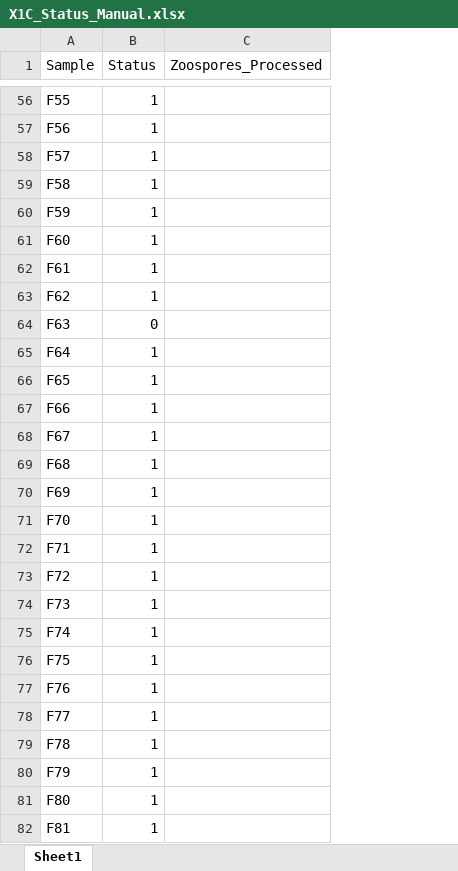
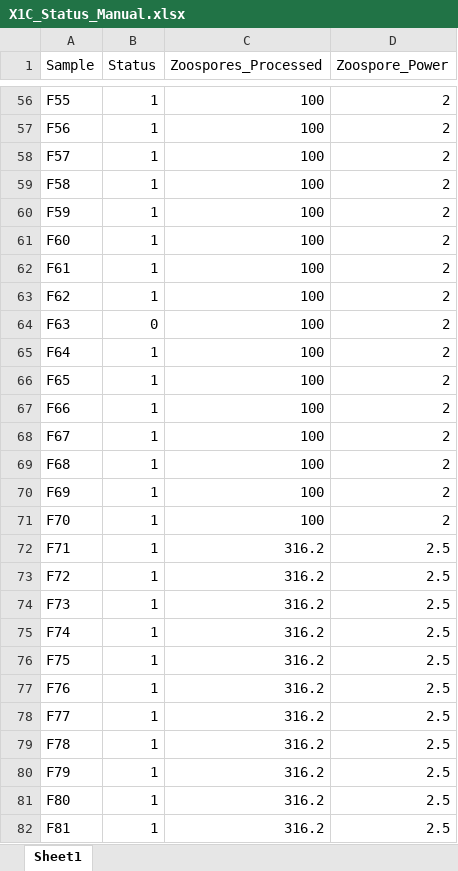
Before and after one commit to cyarber2/BSAL_EDNA_X1C, an Excel workbook: X1C_Status_Manual.xlsx, sheet Sheet1, drawn as a sheet; only a part is shown, gaps mark what is left out; values as stored, in another font and other column widths than the file's, no borders; the diff covers the shown part only; the diff names each change by its address in the sheet, - before the commit and + after, or states it on an @@ line.

```diff
--- a/X1C_Status_Manual.xlsx (sheet Sheet1)
+++ b/X1C_Status_Manual.xlsx (sheet Sheet1)
+column D (Zoospore_Power), rows 56-82: 2 | 2 | 2 | 2 | 2 | 2 | 2 | 2 | 2 | 2 | 2 | 2 | 2 | 2 | 2 | 2 | 2.5 | 2.5 | 2.5 | 2.5 | 2.5 | 2.5 | 2.5 | 2.5 | 2.5 | 2.5 | 2.5
-C56:C71 (Zoospores_Processed): (empty)
+C56:C71 (Zoospores_Processed): 100
-C72:C82 (Zoospores_Processed): (empty)
+C72:C82 (Zoospores_Processed): 316.2
```
Also changed, not shown: 83 edited cells elsewhere in this sheet, 3 other files.
